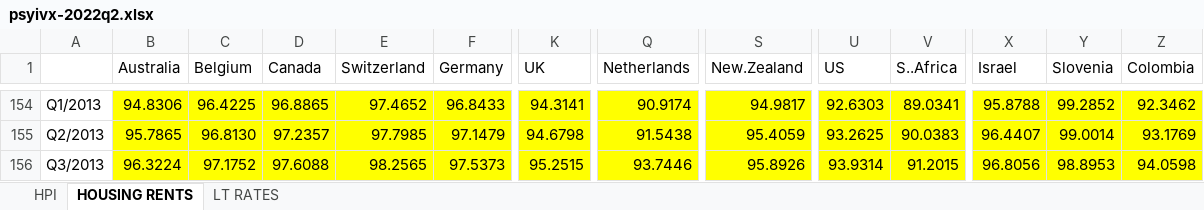
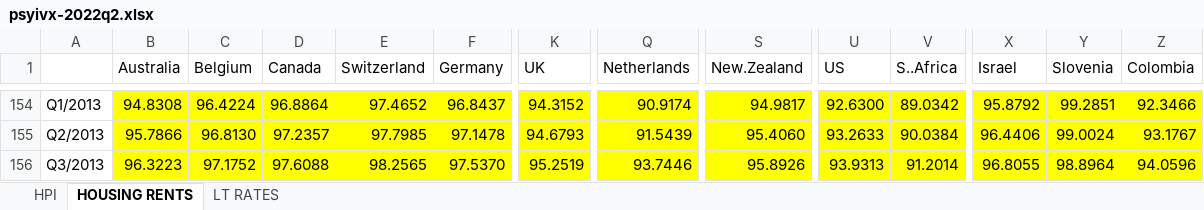
Before and after one commit to lancs-macro/api, an Excel workbook: data-raw/int/psyivx-2022q2.xlsx, sheet HOUSING RENTS, drawn as a sheet; only a part is shown, gaps mark what is left out; values as stored, in another font and other column widths than the file's, no borders; conditional formats not drawn; the diff covers the shown part only; the diff names each change by its address in the sheet, - before the commit and + after, or states it on an @@ line.

```diff
--- a/data-raw/int/psyivx-2022q2.xlsx (sheet HOUSING RENTS)
+++ b/data-raw/int/psyivx-2022q2.xlsx (sheet HOUSING RENTS)
-B154 (Australia): 94.8306
+B154 (Australia): 94.8308
-C154 (Belgium): 96.4225
+C154 (Belgium): 96.4224
-D154 (Canada): 96.8865
+D154 (Canada): 96.8864
-F154 (Germany): 96.8433
+F154 (Germany): 96.8437
-K154 (UK): 94.3141
+K154 (UK): 94.3152
-U154 (US): 92.6303
+U154 (US): 92.6300
-V154 (S..Africa): 89.0341
+V154 (S..Africa): 89.0342
-X154 (Israel): 95.8788
+X154 (Israel): 95.8792
-Y154 (Slovenia): 99.2852
+Y154 (Slovenia): 99.2851
-Z154 (Colombia): 92.3462
+Z154 (Colombia): 92.3466
-B155 (Australia): 95.7865
+B155 (Australia): 95.7866
-F155 (Germany): 97.1479
+F155 (Germany): 97.1478
-K155 (UK): 94.6798
+K155 (UK): 94.6793
-Q155 (Netherlands): 91.5438
+Q155 (Netherlands): 91.5439
-S155 (New.Zealand): 95.4059
+S155 (New.Zealand): 95.4060
-U155 (US): 93.2625
+U155 (US): 93.2633
-V155 (S..Africa): 90.0383
+V155 (S..Africa): 90.0384
-X155 (Israel): 96.4407
+X155 (Israel): 96.4406
-Y155 (Slovenia): 99.0014
+Y155 (Slovenia): 99.0024
-Z155 (Colombia): 93.1769
+Z155 (Colombia): 93.1767
-B156 (Australia): 96.3224
+B156 (Australia): 96.3223
-F156 (Germany): 97.5373
+F156 (Germany): 97.5370
-K156 (UK): 95.2515
+K156 (UK): 95.2519
-U156 (US): 93.9314
+U156 (US): 93.9313
-V156 (S..Africa): 91.2015
+V156 (S..Africa): 91.2014
-X156 (Israel): 96.8056
+X156 (Israel): 96.8055
-Y156 (Slovenia): 98.8953
+Y156 (Slovenia): 98.8964
-Z156 (Colombia): 94.0598
+Z156 (Colombia): 94.0596
```
Also changed, not shown: 1 added row and 741 edited cells elsewhere in this sheet, sheet HPI, sheet LT RATES, 3 other files.
